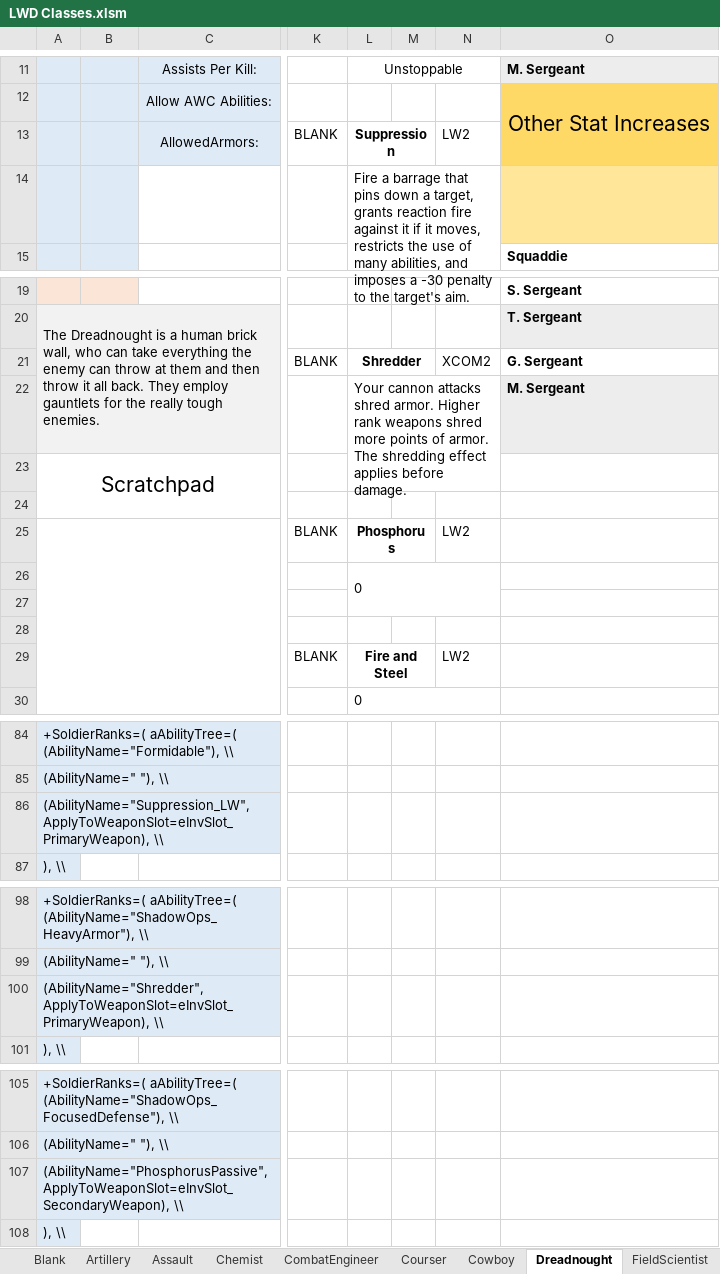
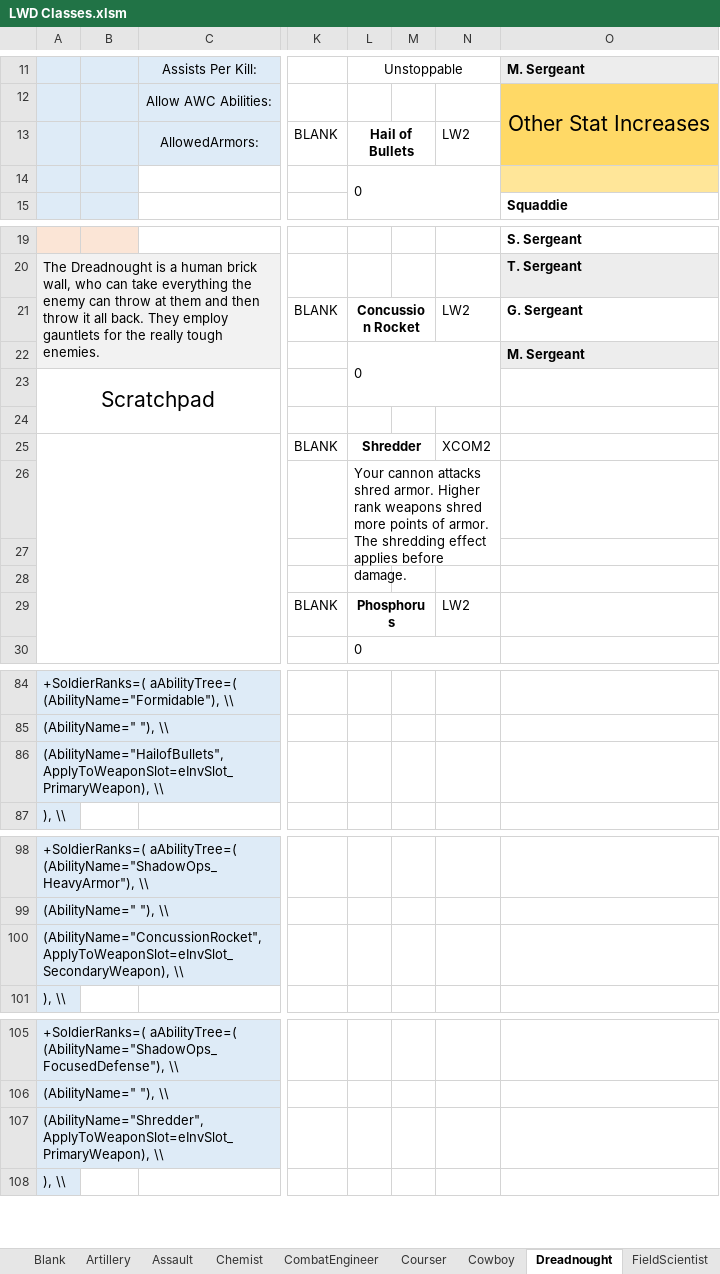
Before and after one commit to DaTedinator/LongWarDivided, an Excel workbook: Long War Divided/LWD Classes.xlsm, sheet Dreadnought, drawn as a sheet; only a part is shown, gaps mark what is left out; values as stored, in another font and other column widths than the file's, no borders; charts and pictures not drawn; removed rows and columns are numbered as before the commit, all else as after; rows hold the shown columns only; the diff covers the shown part only; the diff names each change by its address in the sheet, - before the commit and + after, or states it on an @@ line.

```diff
--- a/Long War Divided/LWD Classes.xlsm (sheet Dreadnought)
+++ b/Long War Divided/LWD Classes.xlsm (sheet Dreadnought)
-L13: Suppression
+L13: Hail of Bullets
-L14: Fire a barrage that pins down a target, grants reaction fire against it if it moves, restricts the use of many abilities, and imposes a -30 penalty to the target's aim.
+L14: 0
-L21: Shredder
+L21: Concussion Rocket
-N21: XCOM2
+N21: LW2
-L22: Your cannon attacks shred armor. Higher rank weapons shred more points of armor. The shredding effect applies before damage.
+L22: 0
-L25: Phosphorus
+L25: Shredder
-N25: LW2
+N25: XCOM2
-L26: 0
+L26: Your cannon attacks shred armor. Higher rank weapons shred more points of armor. The shredding effect applies before damage.
-L29: Fire and Steel
+L29: Phosphorus
-A86: (AbilityName="Suppression_LW", ApplyToWeaponSlot=eInvSlot_PrimaryWeapon), \\
+A86: (AbilityName="HailofBullets", ApplyToWeaponSlot=eInvSlot_PrimaryWeapon), \\
-A100: (AbilityName="Shredder", ApplyToWeaponSlot=eInvSlot_PrimaryWeapon), \\
+A100: (AbilityName="ConcussionRocket", ApplyToWeaponSlot=eInvSlot_SecondaryWeapon), \\
-row 107: (AbilityName="PhosphorusPassive", ApplyToWeaponSlot=eInvSlot_SecondaryWeapon), \\
+row 107: (AbilityName="Shredder", ApplyToWeaponSlot=eInvSlot_PrimaryWeapon), \\
```
Also changed, not shown: 1 edited cell elsewhere in this sheet, sheet Courser, sheet Marksman, sheet Abilities, sheet Recon, sheet Ranger, sheet Medic, 7 more sheets, formulas that keep their value, 5 other files.
